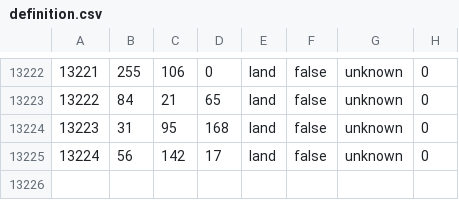
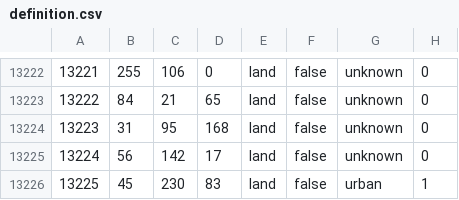
Before and after one commit to Gtym33/Kursach-Himiya, a CSV file: map/definition.csv, drawn as a sheet; only a part is shown, gaps mark what is left out.

```diff
--- a/map/definition.csv
+++ b/map/definition.csv
@@ -13225 +13225,2 @@
 13224;56;142;17;land;false;unknown;0
+13225;45;230;83;land;false;urban;1
```
Also changed, not shown: 19 other files.
